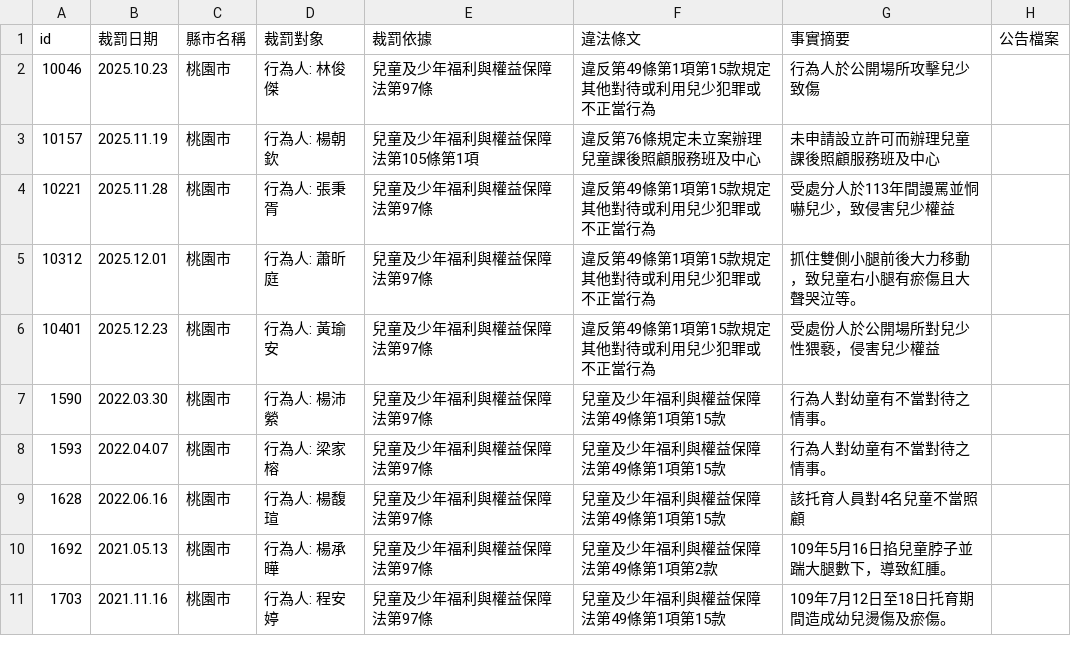
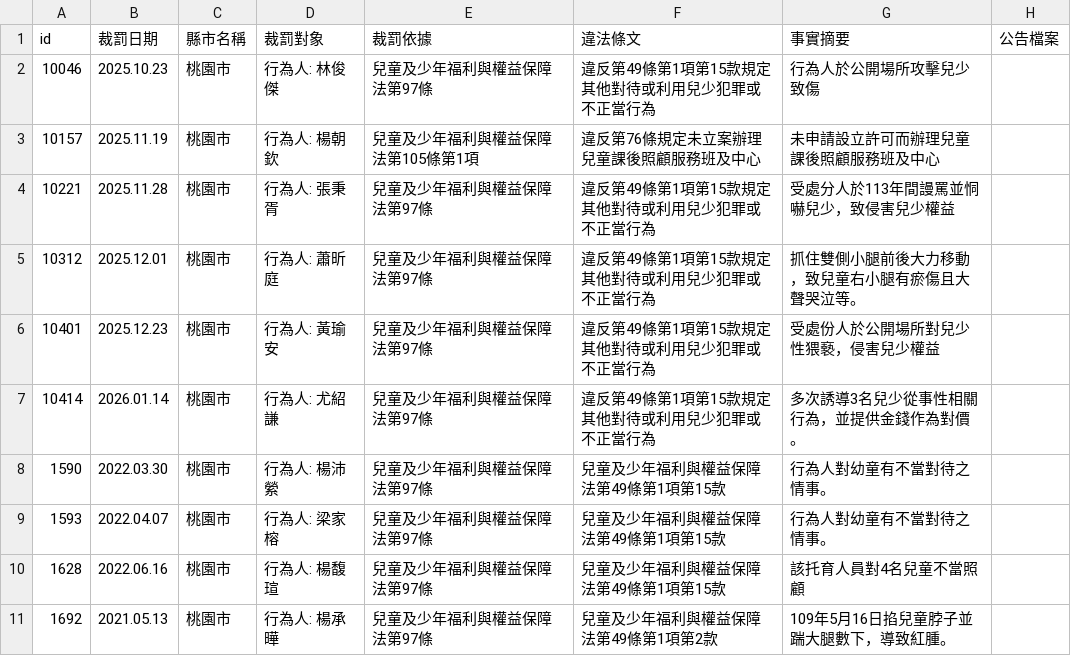
Before and after one commit to kiang/crc.sfaa.gov.tw, a CSV file: data/桃園市.csv, drawn as a sheet; only a part is shown; the shorter side is filled out with more unchanged rows; the diff names each change by its address in the sheet, - before the commit and + after, or states it on an @@ line.

```diff
--- a/data/桃園市.csv
+++ b/data/桃園市.csv
+row 7: 10414 | 2026.01.14 | 桃園市 | 行為人: 尤紹謙 | 兒童及少年福利與權益保障法第97條 | 違反第49條第1項第15款規定其他對待或利用兒少犯罪或不正當行為 | 多次誘導3名兒少從事性相關行為，並提供金錢作為對價。
```
Also changed, not shown: data/台北市.csv, 4 other files.
